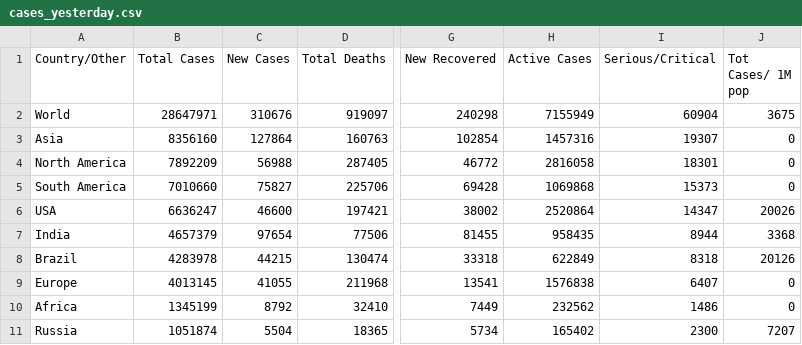
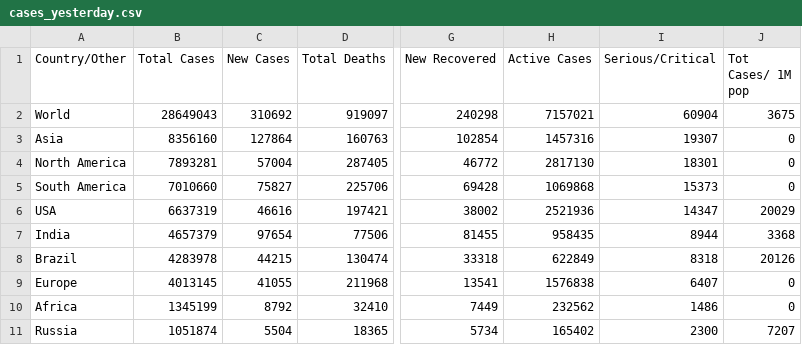
Before and after one commit to innolabglobal/corona-parser, a CSV file: cases_yesterday.csv, drawn as a sheet; only a part is shown, gaps mark what is left out; the diff names each change by its address in the sheet, - before the commit and + after, or states it on an @@ line.

```diff
--- a/cases_yesterday.csv
+++ b/cases_yesterday.csv
-B2 (Total Cases): 28647971
+B2 (Total Cases): 28649043
-C2 (New Cases): 310676
+C2 (New Cases): 310692
-H2 (Active Cases): 7155949
+H2 (Active Cases): 7157021
-B4 (Total Cases): 7892209
+B4 (Total Cases): 7893281
-C4 (New Cases): 56988
+C4 (New Cases): 57004
-H4 (Active Cases): 2816058
+H4 (Active Cases): 2817130
-B6 (Total Cases): 6636247
+B6 (Total Cases): 6637319
-C6 (New Cases): 46600
+C6 (New Cases): 46616
-H6 (Active Cases): 2520864
+H6 (Active Cases): 2521936
-J6 (Tot Cases/ 1M pop): 20026
+J6 (Tot Cases/ 1M pop): 20029
```
Also changed, not shown: cases.csv, cases_today.csv, 1 other file.
